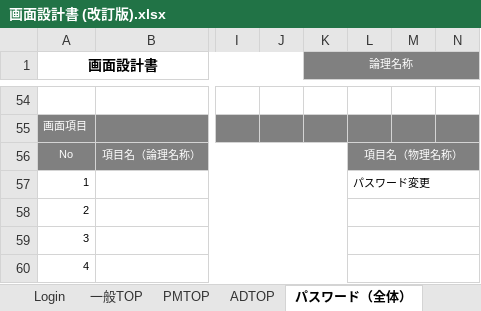
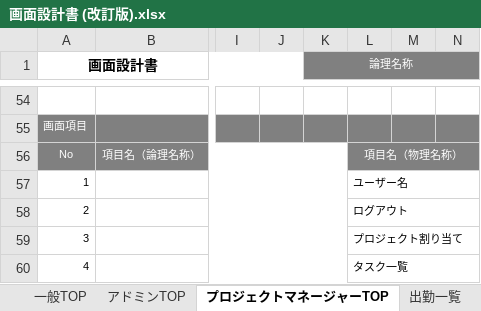
Before and after one commit to Rokafox/fastapi_project, an Excel workbook: 仕様書一覧/画面設計書 (改訂版).xlsx, sheet プロジェクトマネージャーTOP, drawn as a sheet; only a part is shown, gaps mark what is left out; values as stored, in another font and other column widths than the file's, no borders; charts and pictures not drawn; the diff covers the shown part only; the diff names each change by its address in the sheet, - before the commit and + after, or states it on an @@ line.

```diff
--- a/仕様書一覧/画面設計書 (改訂版).xlsx (sheet プロジェクトマネージャーTOP)
+++ b/仕様書一覧/画面設計書 (改訂版).xlsx (sheet プロジェクトマネージャーTOP)
-sheet tab: ADTOP
+sheet tab: アドミンTOP
-sheet tab: パスワード（全体）
+sheet tab: プロジェクトマネージャーTOP
-sheet tab: PMTOP
-L57: パスワード変更
+L57: ユーザー名
-L58: (empty)
+L58: ログアウト
-L59: (empty)
+L59: プロジェクト割り当て
-L60: (empty)
+L60: タスク一覧
```
Also changed, not shown: 7 edited cells elsewhere in this sheet, sheet 一般TOP, sheet Login, sheet 出勤一覧, other sheet tabs, charts or pictures.
